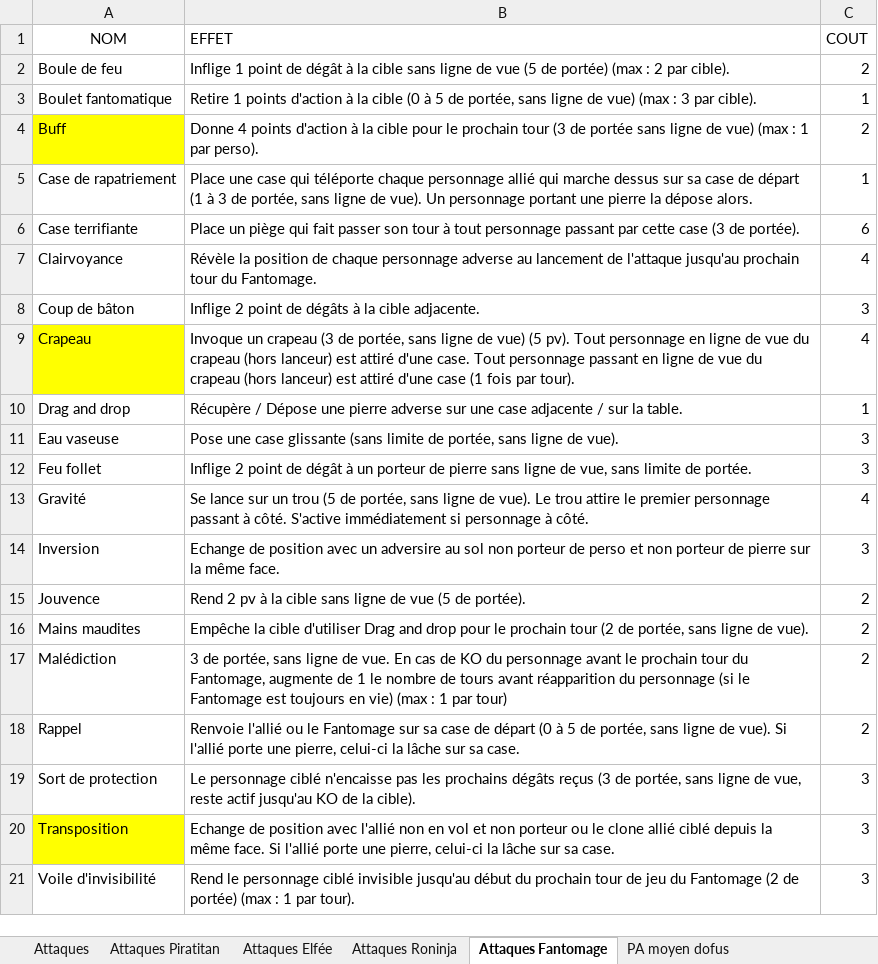
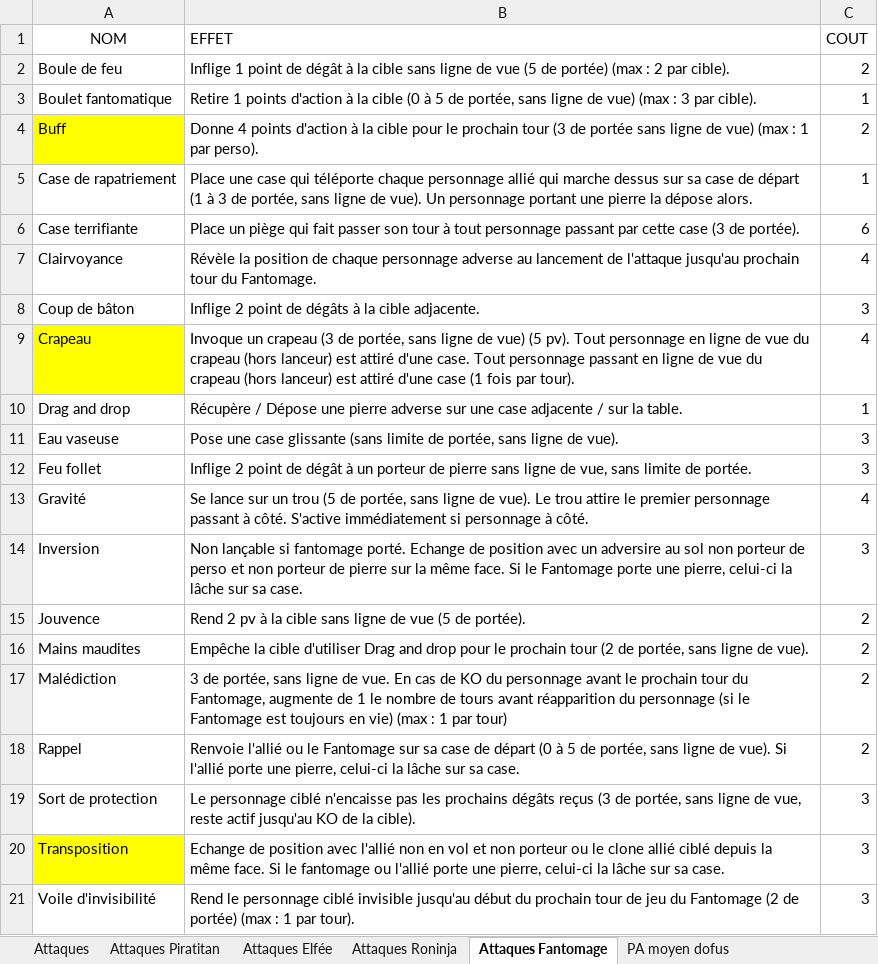
Before and after one commit to Peti6inge/CUBE, an Excel workbook: Attaques.xlsx, sheet Attaques Fantomage, drawn as a sheet; values as stored, in another font and other column widths than the file's, no borders; the diff names each change by its address in the sheet, - before the commit and + after, or states it on an @@ line.

Commit message:
Attaques terminées !!

```diff
--- a/Attaques.xlsx (sheet Attaques Fantomage)
+++ b/Attaques.xlsx (sheet Attaques Fantomage)
-B14 (EFFET): Echange de position avec un adversire au sol non porteur de perso et non porteur de pierre sur la même face.
+B14 (EFFET): Non lançable si fantomage porté. Echange de position avec un adversire au sol non porteur de perso et non porteur de pierre sur la même face. Si le Fantomage porte une pierre, celui-ci la lâche sur sa case.
-B20 (EFFET): …face. Si l'allié porte…
+B20 (EFFET): …face. Si le fantomage ou l'allié porte…
```
Also changed, not shown: 9 other files.
